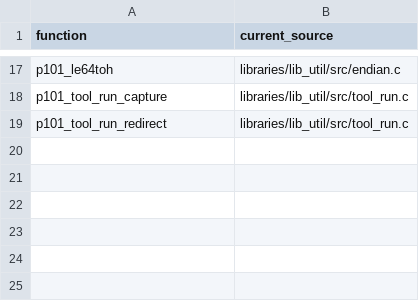
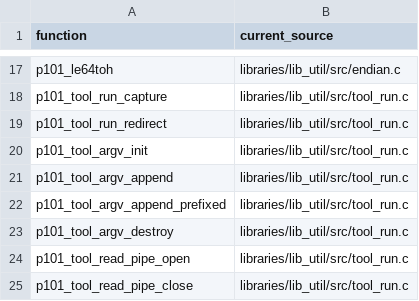
Before and after one commit to programming101dev/lib_util, a TSV file: api-manifest.tsv, drawn as a sheet; only a part is shown, gaps mark what is left out.

```diff
--- a/api-manifest.tsv
+++ b/api-manifest.tsv
@@ -19 +19,7 @@ p101_tool_run_capture	libraries/lib_util/src/tool_run.c
 p101_tool_run_redirect	libraries/lib_util/src/tool_run.c
+p101_tool_argv_init	libraries/lib_util/src/tool_run.c
+p101_tool_argv_append	libraries/lib_util/src/tool_run.c
+p101_tool_argv_append_prefixed	libraries/lib_util/src/tool_run.c
+p101_tool_argv_destroy	libraries/lib_util/src/tool_run.c
+p101_tool_read_pipe_open	libraries/lib_util/src/tool_run.c
+p101_tool_read_pipe_close	libraries/lib_util/src/tool_run.c
```
Also changed, not shown: 6 other files.
